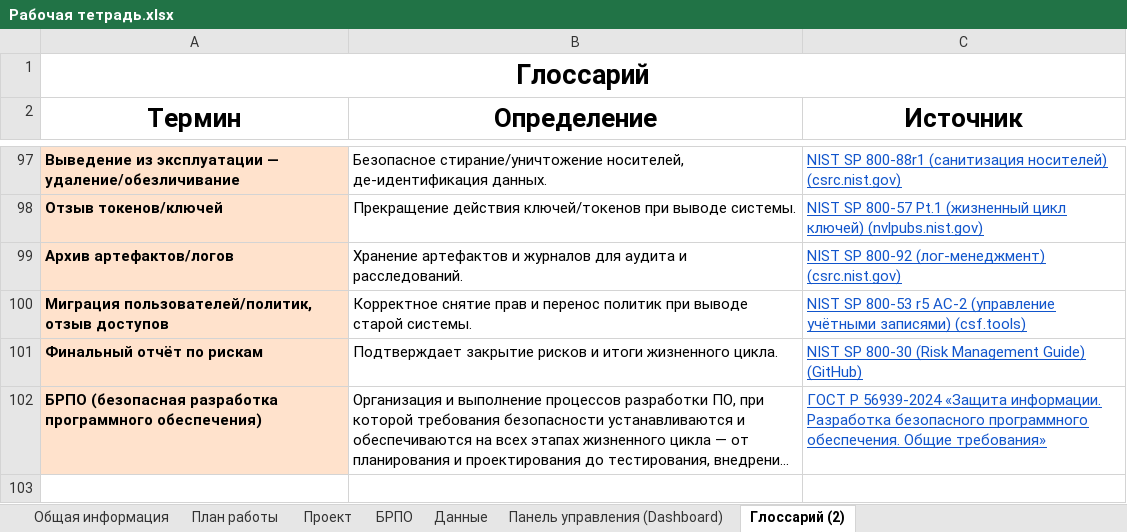
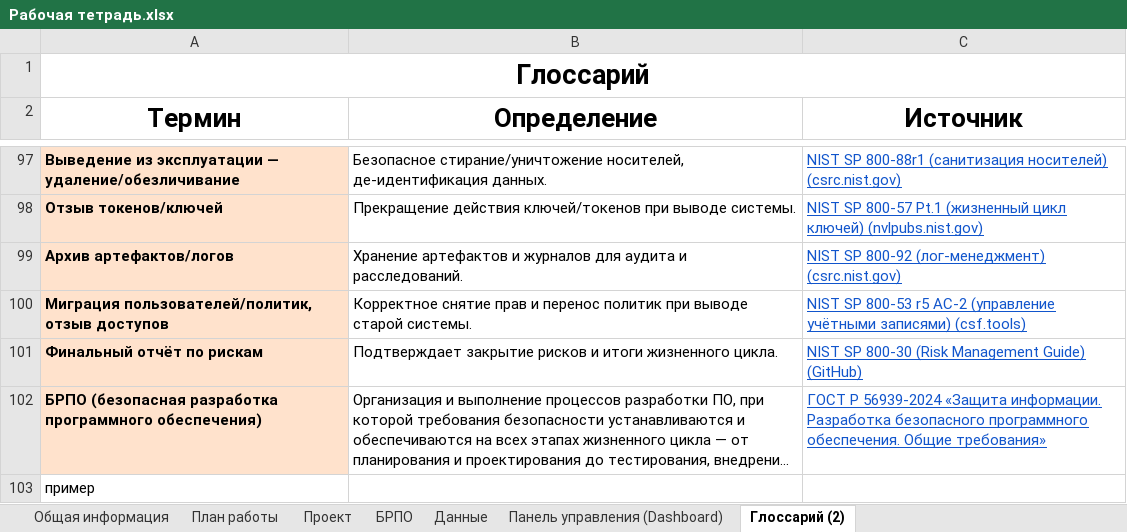
Before and after one commit to WvLadIck/fashion_site, an Excel workbook: Рабочая тетрадь.xlsx, sheet Глоссарий (2), drawn as a sheet; only a part is shown, gaps mark what is left out; long unchanged cells end in …; values as stored, in another font and other column widths than the file's, no borders; the diff names each change by its address in the sheet, - before the commit and + after, or states it on an @@ line.

Commit message:
docs: пример

```diff
--- a/Рабочая тетрадь.xlsx (sheet Глоссарий (2))
+++ b/Рабочая тетрадь.xlsx (sheet Глоссарий (2))
+row 103: пример
```
Also changed, not shown: charts or pictures.
